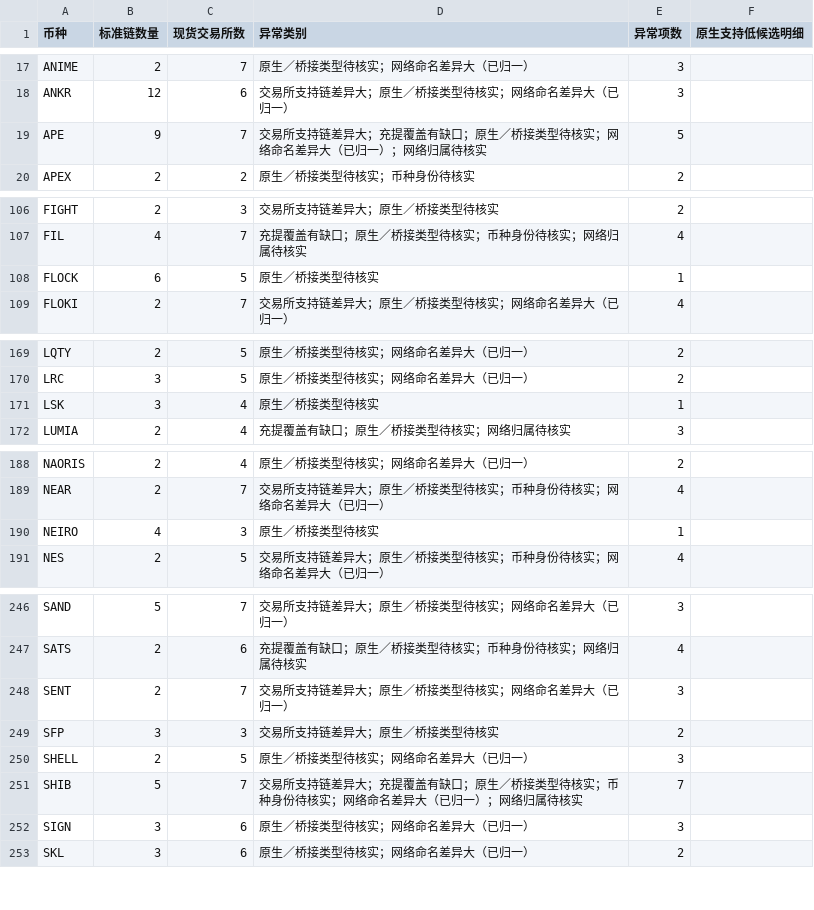
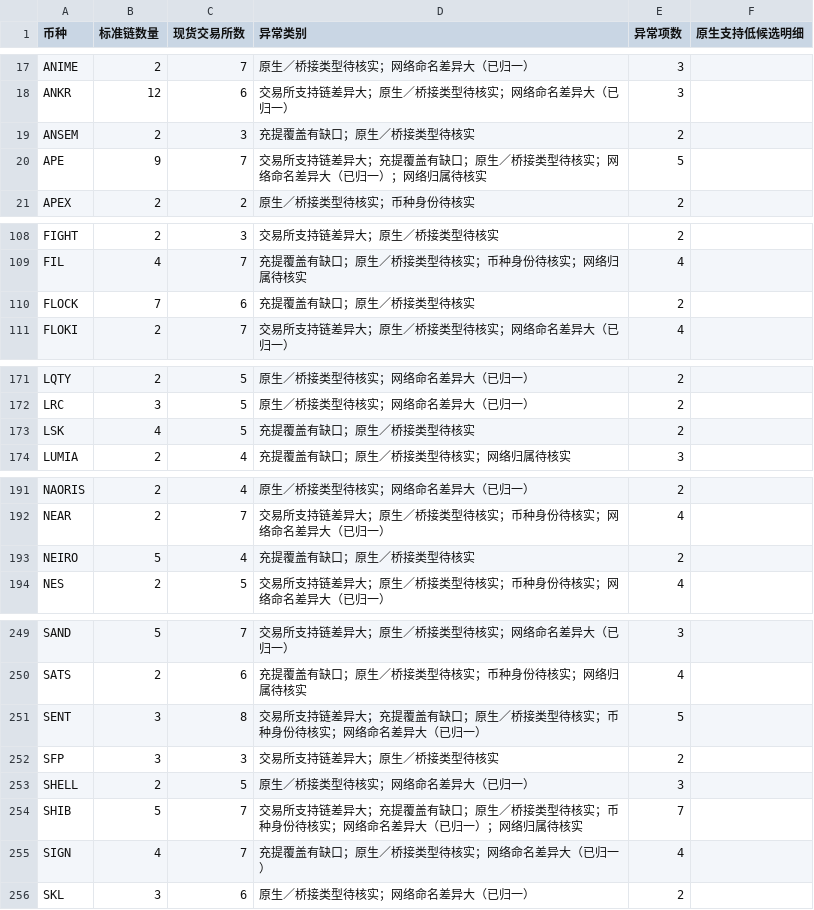
Before and after one commit to mizunoeth-me/tfund_risk_score_dashborad, a CSV file: data/multichain_summary.csv, drawn as a sheet; only a part is shown, gaps mark what is left out; the diff covers the shown part only.

```diff
--- a/data/multichain_summary.csv
+++ b/data/multichain_summary.csv
@@ -18,2 +18,3 @@ ANIME,2,7,原生／桥接类型待核实；网络命名差异大（已归一）,
 ANKR,12,6,交易所支持链差异大；原生／桥接类型待核实；网络命名差异大（已归一）,3,
+ANSEM,2,3,充提覆盖有缺口；原生／桥接类型待核实,2,
 APE,9,7,交易所支持链差异大；充提覆盖有缺口；原生／桥接类型待核实；网络命名差异大（已归一）；网络归属待核实,5,
@@ -107,3 +109,3 @@ FIGHT,2,3,交易所支持链差异大；原生／桥接类型待核实,2,
 FIL,4,7,充提覆盖有缺口；原生／桥接类型待核实；币种身份待核实；网络归属待核实,4,
-FLOCK,6,5,原生／桥接类型待核实,1,
+FLOCK,7,6,充提覆盖有缺口；原生／桥接类型待核实,2,
 FLOKI,2,7,交易所支持链差异大；原生／桥接类型待核实；网络命名差异大（已归一）,4,
@@ -170,3 +172,3 @@ LQTY,2,5,原生／桥接类型待核实；网络命名差异大（已归一）,2
 LRC,3,5,原生／桥接类型待核实；网络命名差异大（已归一）,2,
-LSK,3,4,原生／桥接类型待核实,1,
+LSK,4,5,充提覆盖有缺口；原生／桥接类型待核实,2,
 LUMIA,2,4,充提覆盖有缺口；原生／桥接类型待核实；网络归属待核实,3,
@@ -189,3 +192,3 @@ NAORIS,2,4,原生／桥接类型待核实；网络命名差异大（已归一）
 NEAR,2,7,交易所支持链差异大；原生／桥接类型待核实；币种身份待核实；网络命名差异大（已归一）,4,
-NEIRO,4,3,原生／桥接类型待核实,1,
+NEIRO,5,4,充提覆盖有缺口；原生／桥接类型待核实,2,
 NES,2,5,交易所支持链差异大；原生／桥接类型待核实；币种身份待核实；网络命名差异大（已归一）,4,
@@ -247,3 +250,3 @@ SAND,5,7,交易所支持链差异大；原生／桥接类型待核实；网络
 SATS,2,6,充提覆盖有缺口；原生／桥接类型待核实；币种身份待核实；网络归属待核实,4,
-SENT,2,7,交易所支持链差异大；原生／桥接类型待核实；网络命名差异大（已归一）,3,
+SENT,3,8,交易所支持链差异大；充提覆盖有缺口；原生／桥接类型待核实；币种身份待核实；网络命名差异大（已归一）,5,
 SFP,3,3,交易所支持链差异大；原生／桥接类型待核实,2,
@@ -251,3 +254,3 @@ SHELL,2,5,原生／桥接类型待核实；网络命名差异大（已归一）,
 SHIB,5,7,交易所支持链差异大；充提覆盖有缺口；原生／桥接类型待核实；币种身份待核实；网络命名差异大（已归一）；网络归属待核实,7,
-SIGN,3,6,原生／桥接类型待核实；网络命名差异大（已归一）,3,
+SIGN,4,7,充提覆盖有缺口；原生／桥接类型待核实；网络命名差异大（已归一）,4,
 SKL,3,6,原生／桥接类型待核实；网络命名差异大（已归一）,2,
```
Also changed, not shown: 2 added rows and 59 edited cells elsewhere in this file, 6 other files.
